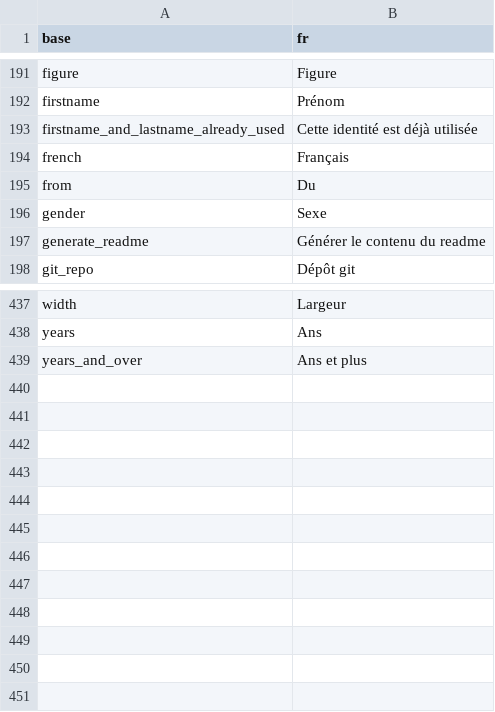
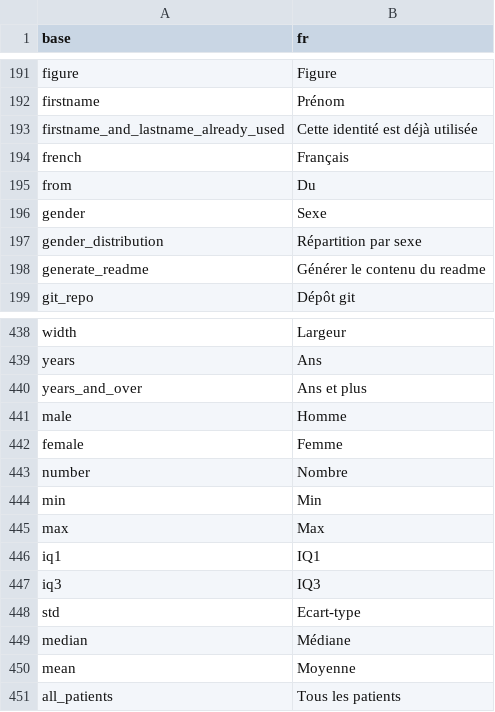
Before and after one commit to BorisDelange/LinkR, a CSV file: inst/translations/translation_fr.csv, drawn as a sheet; only a part is shown, gaps mark what is left out; the diff names each change by its address in the sheet, - before the commit and + after, or states it on an @@ line.

```diff
--- a/inst/translations/translation_fr.csv
+++ b/inst/translations/translation_fr.csv
+row 197: gender_distribution | Répartition par sexe
+row 441: male | Homme
+row 442: female | Femme
+row 443: number | Nombre
+row 444: min | Min
+row 445: max | Max
+row 446: iq1 | IQ1
+row 447: iq3 | IQ3
+row 448: std | Ecart-type
+row 449: median | Médiane
+row 450: mean | Moyenne
+row 451: all_patients | Tous les patients
```
Also changed, not shown: inst/translations/translation_en.csv, 27 other files.
